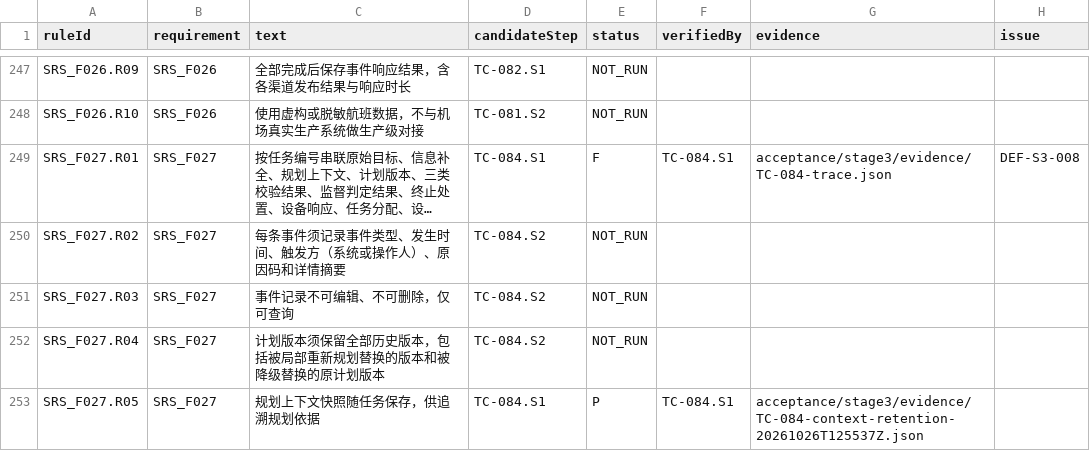
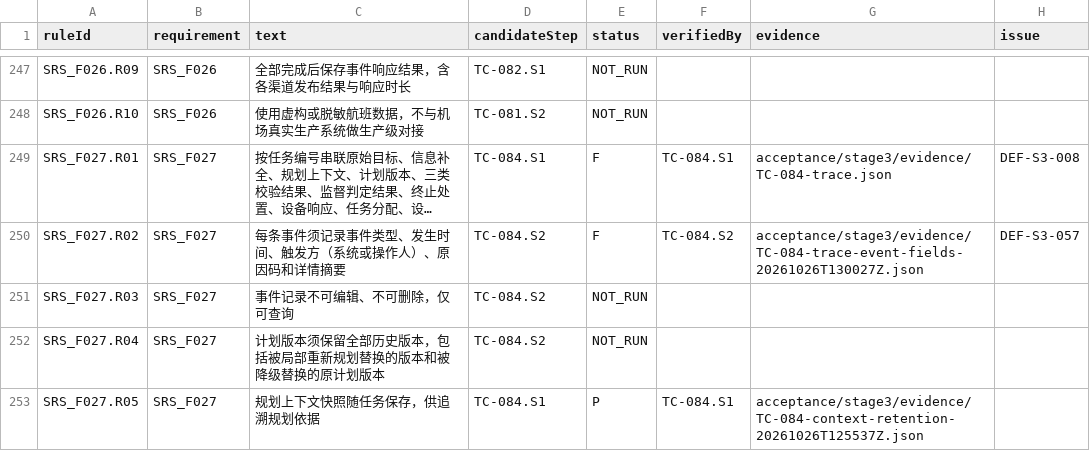
Before and after one commit to steedcy/TP-main, a CSV file: acceptance/stage3/rules.csv, drawn as a sheet; only a part is shown, gaps mark what is left out; long unchanged cells end in …; the diff names each change by its address in the sheet, - before the commit and + after, or states it on an @@ line.

```diff
--- a/acceptance/stage3/rules.csv
+++ b/acceptance/stage3/rules.csv
-E250 (status): NOT_RUN
+E250 (status): F
-F250 (verifiedBy): (empty)
+F250 (verifiedBy): TC-084.S2
-G250 (evidence): (empty)
+G250 (evidence): acceptance/stage3/evidence/TC-084-trace-event-fields-20261026T130027Z.json
-H250 (issue): (empty)
+H250 (issue): DEF-S3-057
```
Also changed, not shown: acceptance/stage3/issues.csv, 4 other files.
